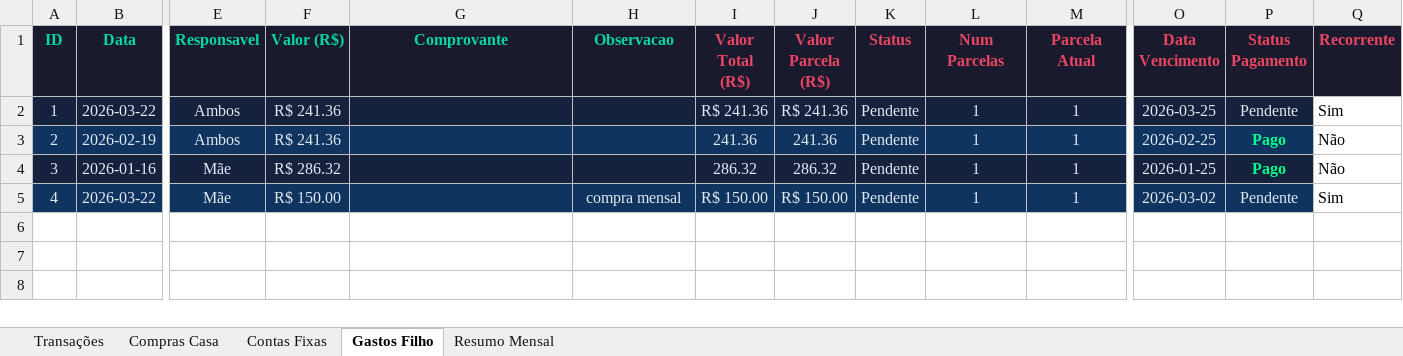
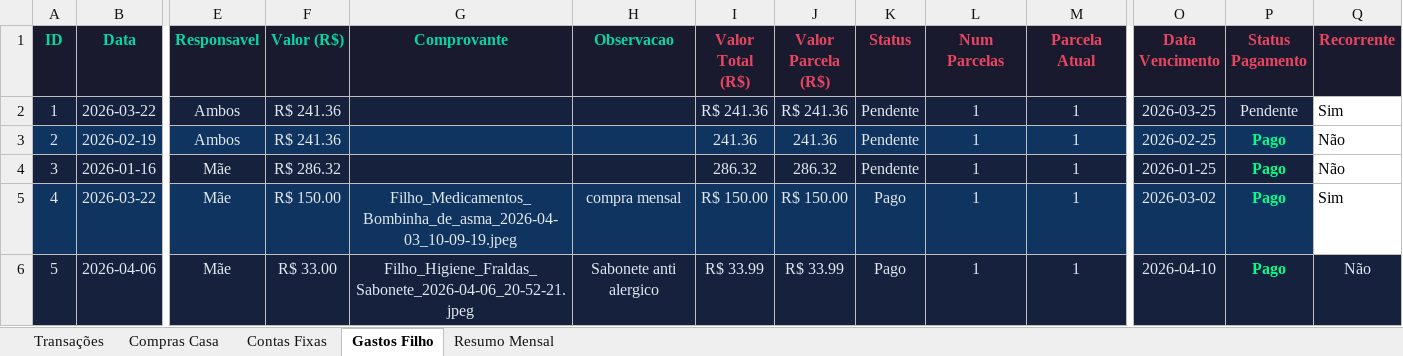
Before and after one commit to wilkerbruno/nosso_lar_financas, an Excel workbook: financas_casa.xlsx, sheet Gastos Filho, drawn as a sheet; only a part is shown, gaps mark what is left out; values as stored, in another font and other column widths than the file's, no borders; rows hold the shown columns only; the diff names each change by its address in the sheet, - before the commit and + after, or states it on an @@ line.

```diff
--- a/financas_casa.xlsx (sheet Gastos Filho)
+++ b/financas_casa.xlsx (sheet Gastos Filho)
-G5 (Comprovante): (empty)
+G5 (Comprovante): Filho_Medicamentos_Bombinha_de_asma_2026-04-03_10-09-19.jpeg
-K5 (Status): Pendente
+K5 (Status): Pago
-P5 (Status Pagamento): Pendente
+P5 (Status Pagamento): Pago
@@ P5 bold: off → on, text colour: #E2E8F0 → #00FF88 @@
+row 6: 5 | 2026-04-06 | Mãe | R$ 33.00 | Filho_Higiene_Fraldas_Sabonete_2026-04-06_20-52-21.jpeg | Sabonete anti alergico | R$ 33.99 | R$ 33.99 | Pago | 1 | 1 | 2026-04-10 | Pago | Não
```
Also changed, not shown: sheet Compras Casa, sheet Resumo Mensal, sheet Transações, 11 other files.
